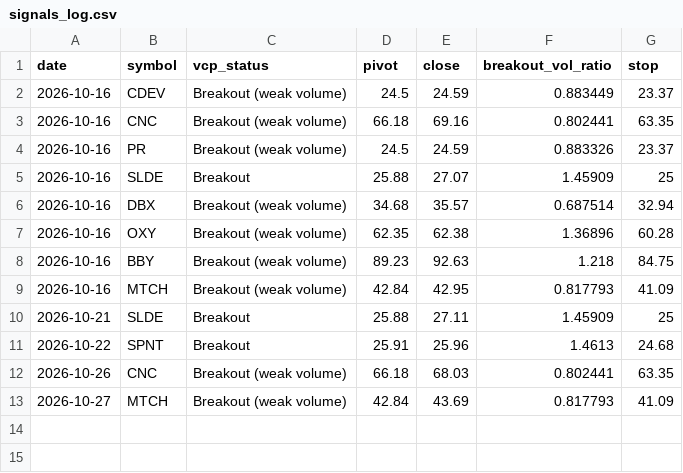
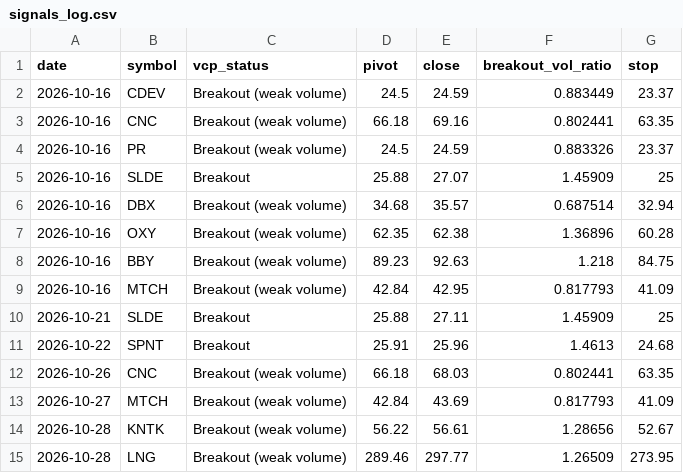
Before and after one commit to teesarasas/sepa-screener, a CSV file: data/signals_log.csv, drawn as a sheet.

```diff
--- a/data/signals_log.csv
+++ b/data/signals_log.csv
@@ -13 +13,3 @@ date,symbol,vcp_status,pivot,close,breakout_vol_ratio,stop
 2026-10-27,MTCH,Breakout (weak volume),42.84,43.69,0.817793,41.09
+2026-10-28,KNTK,Breakout (weak volume),56.22,56.61,1.28656,52.67
+2026-10-28,LNG,Breakout (weak volume),289.46,297.77,1.26509,273.95
```
Also changed, not shown: data/watchlist.csv, 2 other files.
